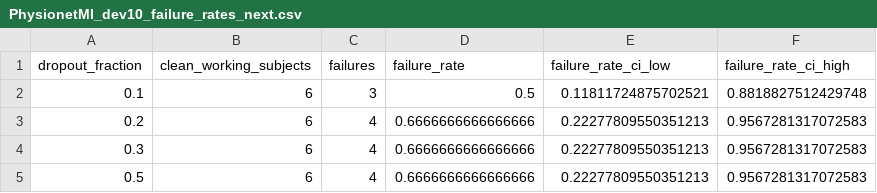
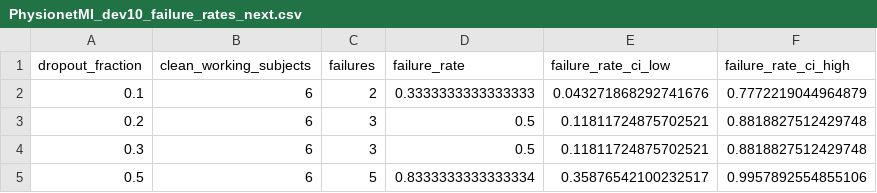
Before and after one commit to ZyntZ/BCI-Prosthesis-Robustness-Benchmark, a CSV file: results/PhysionetMI_dev10_failure_rates_next.csv, drawn as a sheet.

```diff
--- a/results/PhysionetMI_dev10_failure_rates_next.csv
+++ b/results/PhysionetMI_dev10_failure_rates_next.csv
@@ -1,5 +1,5 @@
 dropout_fraction,clean_working_subjects,failures,failure_rate,failure_rate_ci_low,failure_rate_ci_high
-0.1,6,3,0.5,0.11811724875702521,0.8818827512429748
-0.2,6,4,0.6666666666666666,0.22277809550351213,0.9567281317072583
-0.3,6,4,0.6666666666666666,0.22277809550351213,0.9567281317072583
-0.5,6,4,0.6666666666666666,0.22277809550351213,0.9567281317072583
+0.1,6,2,0.3333333333333333,0.043271868292741676,0.7772219044964879
+0.2,6,3,0.5,0.11811724875702521,0.8818827512429748
+0.3,6,3,0.5,0.11811724875702521,0.8818827512429748
+0.5,6,5,0.8333333333333334,0.35876542100232517,0.9957892554855106
```
Also changed, not shown: results/PhysionetMI_dev10_intervention_recommendations.csv, results/PhysionetMI_dev10_paired_stats_next.csv, 52 other files.
